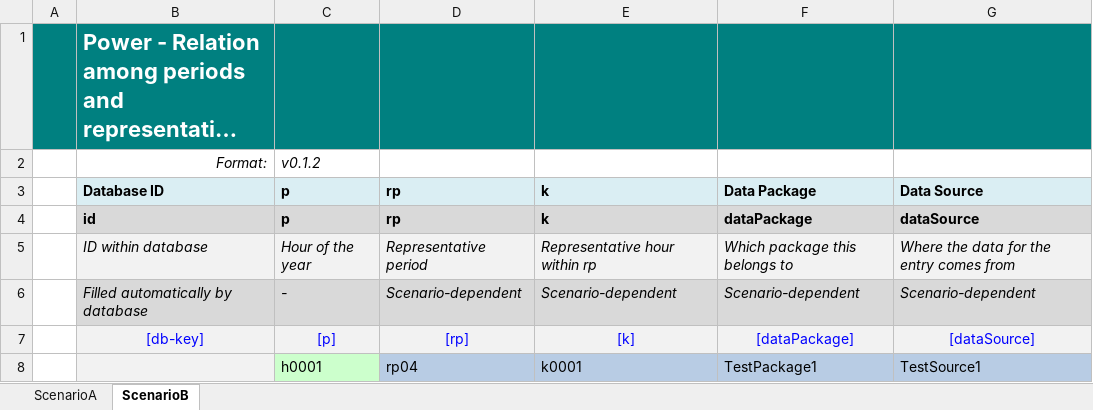
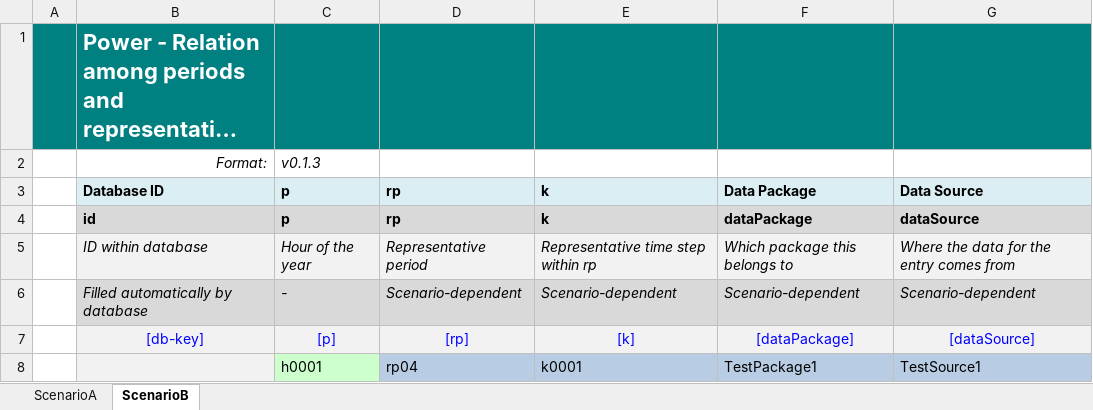
Before and after one commit to IEE-TUGraz/InOutModule, an Excel workbook: data/example/Power_Hindex.xlsx, sheet ScenarioB, drawn as a sheet; only a part is shown; long unchanged cells end in …; values as stored, in another font and other column widths than the file's, no borders; the diff names each change by its address in the sheet, - before the commit and + after, or states it on an @@ line.

Commit message:
Adjust comment in Power_Hindex (-> v0.1.3)

```diff
--- a/data/example/Power_Hindex.xlsx (sheet ScenarioB)
+++ b/data/example/Power_Hindex.xlsx (sheet ScenarioB)
-C2: v0.1.2
+C2: v0.1.3
-E5: Representative hour within rp
+E5: Representative time step within rp
```
Also changed, not shown: sheet ScenarioA, 2 other files.
